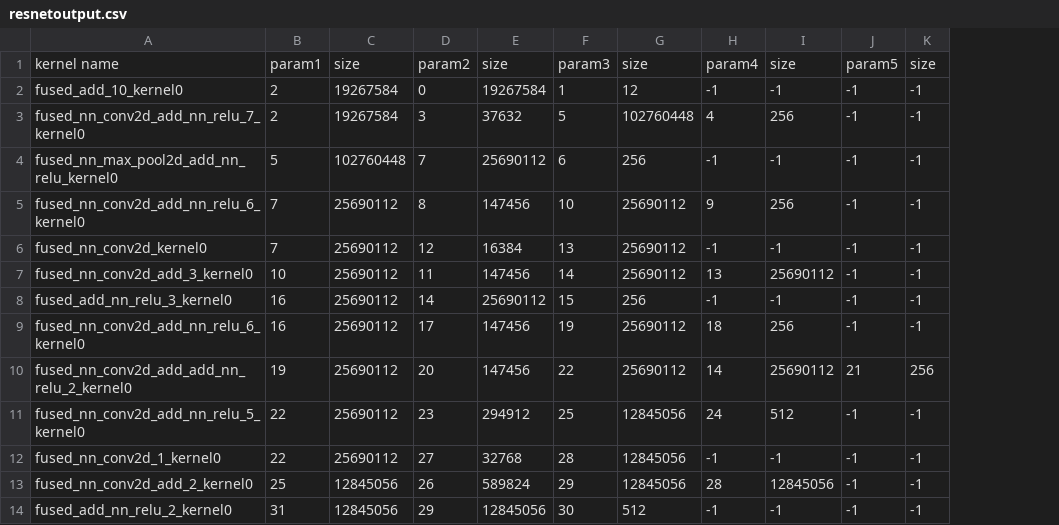
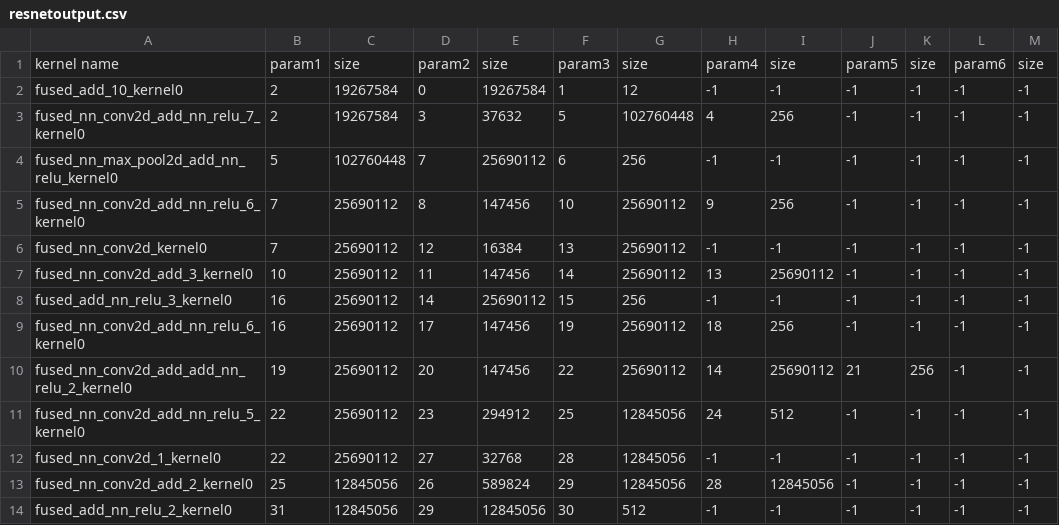
Before and after one commit to ServerlessMLGroup/HUST_Test, a CSV file: djx/json2kernel/build/resnetoutput.csv, drawn as a sheet; only a part is shown; the diff names each change by its address in the sheet, - before the commit and + after, or states it on an @@ line.

```diff
--- a/djx/json2kernel/build/resnetoutput.csv
+++ b/djx/json2kernel/build/resnetoutput.csv
+column L, rows 1-14: param6 | -1 | -1 | -1 | -1 | -1 | -1 | -1 | -1 | -1 | -1 | -1 | -1 | -1
+column M, rows 1-14: size | -1 | -1 | -1 | -1 | -1 | -1 | -1 | -1 | -1 | -1 | -1 | -1 | -1
```
Also changed, not shown: 2 other files.
